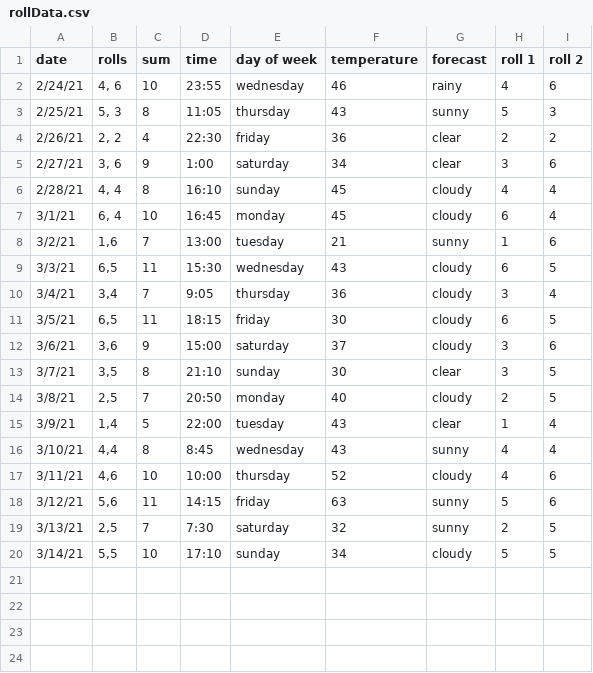
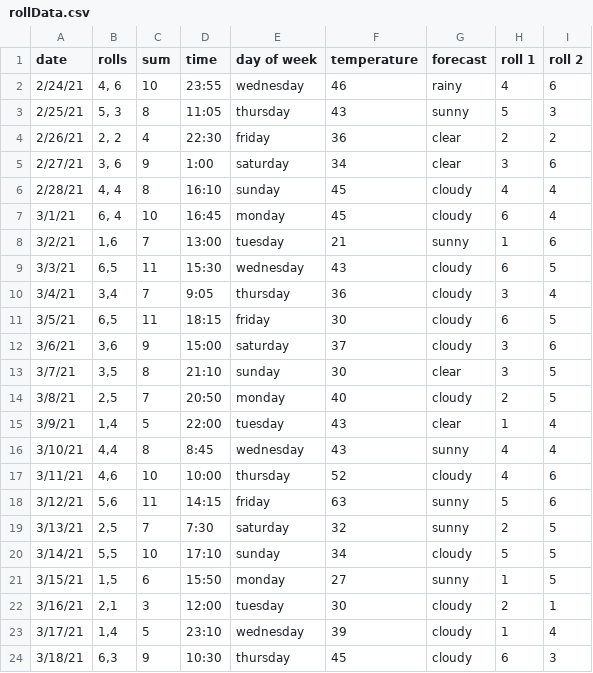
Before and after one commit to maxpinheiro/dice-data, a CSV file: rollData.csv, drawn as a sheet; the diff names each change by its address in the sheet, - before the commit and + after, or states it on an @@ line.

Commit message:
update roll data 3/18

```diff
--- a/rollData.csv
+++ b/rollData.csv
+row 21: 3/15/21 | 1,5 | 6 | 15:50 | monday | 27 | sunny | 1 | 5
+row 22: 3/16/21 | 2,1 | 3 | 12:00 | tuesday | 30 | cloudy | 2 | 1
+row 23: 3/17/21 | 1,4 | 5 | 23:10 | wednesday | 39 | cloudy | 1 | 4
+row 24: 3/18/21 | 6,3 | 9 | 10:30 | thursday | 45 | cloudy | 6 | 3
```
